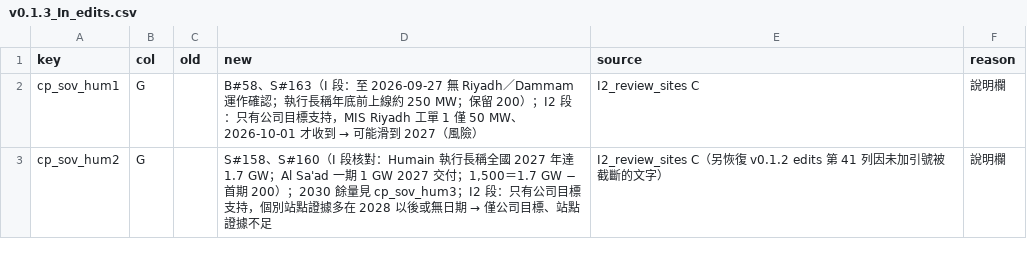
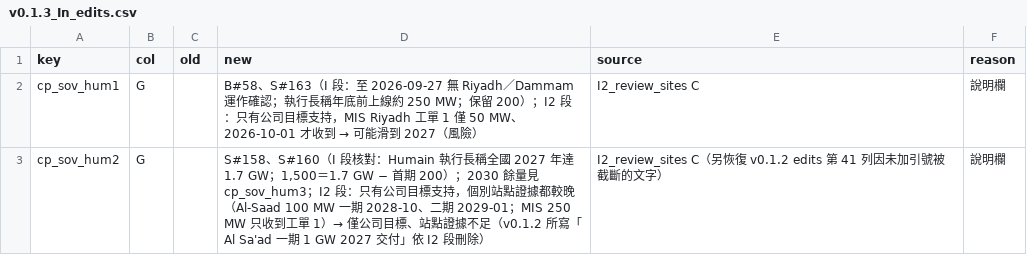
Before and after one commit to YinchenChang/company-models, a CSV file: wattonomics/edits/v0.1.3_In_edits.csv, drawn as a sheet.

```diff
--- a/wattonomics/edits/v0.1.3_In_edits.csv
+++ b/wattonomics/edits/v0.1.3_In_edits.csv
@@ -2,2 +2,2 @@ key,col,old,new,source,reason
 cp_sov_hum1,G,,B#58、S#163（I 段：至 2026-09-27 無 Riyadh／Dammam 運作確認；執行長稱年底前上線約 250 MW；保留 200）；I2 段：只有公司目標支持，MIS Riyadh 工單 1 僅 50 MW、2026-10-01 才收到 → 可能滑到 2027（風險）,I2_review_sites C,說明欄
-cp_sov_hum2,G,,"S#158、S#160（I 段核對：Humain 執行長稱全國 2027 年達 1.7 GW；Al Sa'ad 一期 1 GW 2027 交付；1,500＝1.7 GW − 首期 200）；2030 餘量見 cp_sov_hum3；I2 段：只有公司目標支持，個別站點證據多在 2028 以後或無日期 → 僅公司目標、站點證據不足",I2_review_sites C（另恢復 v0.1.2 edits 第 41 列因未加引號被截斷的文字）,說明欄
+cp_sov_hum2,G,,"S#158、S#160（I 段核對：Humain 執行長稱全國 2027 年達 1.7 GW；1,500＝1.7 GW − 首期 200）；2030 餘量見 cp_sov_hum3；I2 段：只有公司目標支持，個別站點證據都較晚（Al-Saad 100 MW 一期 2028-10、二期 2029-01；MIS 250 MW 只收到工單 1）→ 僅公司目標、站點證據不足（v0.1.2 所寫「Al Sa'ad 一期 1 GW 2027 交付」依 I2 段刪除）",I2_review_sites C（另恢復 v0.1.2 edits 第 41 列因未加引號被截斷的文字）,說明欄
```
Also changed, not shown: 4 other files.
